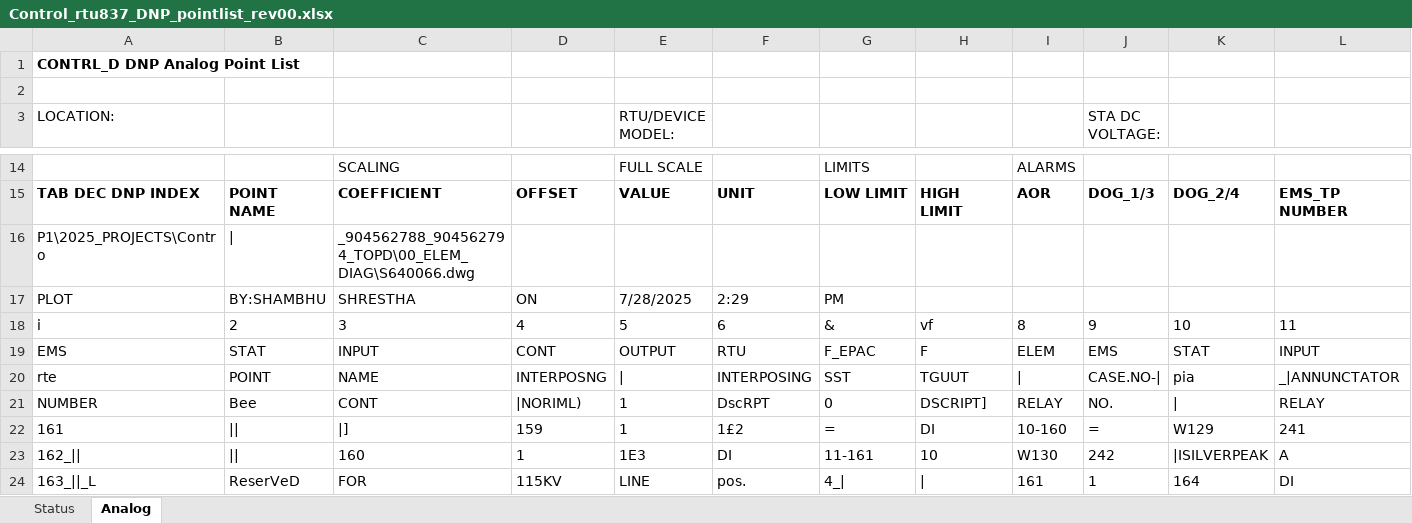
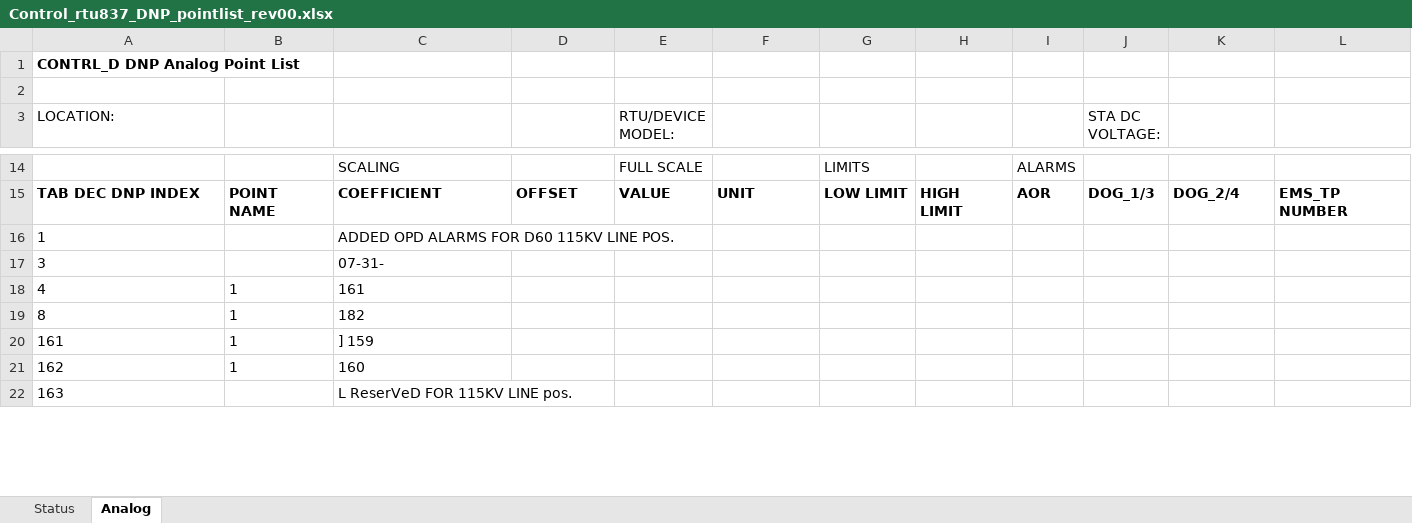
Before and after one commit to bartonrd/RTUPointListParser, an Excel workbook: ExamplePointlists/Example1/TestOutput/Control_rtu837_DNP_pointlist_rev00.xlsx, sheet Analog, drawn as a sheet; only a part is shown, gaps mark what is left out; values as stored, in another font and other column widths than the file's, no borders; removed rows and columns are numbered as before the commit, all else as after; rows hold the shown columns only; the diff covers the shown part only; the diff names each change by its address in the sheet, - before the commit and + after, or states it on an @@ line.

```diff
--- a/ExamplePointlists/Example1/TestOutput/Control_rtu837_DNP_pointlist_rev00.xlsx (sheet Analog)
+++ b/ExamplePointlists/Example1/TestOutput/Control_rtu837_DNP_pointlist_rev00.xlsx (sheet Analog)
-row 16: P1\2025_PROJECTS\Contro | | | _904562788_904562794_TOPD\00_ELEM_DIAG\S640066.dwg
-row 17: PLOT | BY:SHAMBHU | SHRESTHA | ON | 7/28/2025 | 2:29 | PM
-row 18: i | 2 | 3 | 4 | 5 | 6 | & | vf | 8 | 9 | 10 | 11
-row 19: EMS | STAT | INPUT | CONT | OUTPUT | RTU | F_EPAC | F | ELEM | EMS | STAT | INPUT
-row 20: rte | POINT | NAME | INTERPOSNG | | | INTERPOSING | SST | TGUUT | | | CASE.NO-| | pia | _|ANNUNCTATOR
-row 21: NUMBER | Bee | CONT | |NORIML) | 1 | DscRPT | 0 | DSCRIPT] | RELAY | NO. | | | RELAY
+row 16: 1 |  | ADDED OPD ALARMS FOR D60 115KV LINE POS.
+row 17: 3 |  | 07-31-
+row 18: 4 | 1 | 161
+row 19: 8 | 1 | 182
-B20: ||
+B20: 1
-C20: |]
+C20: ] 159
-D20: 159
+D20: (empty)
-E20 (RTU/DEVICE MODEL:): 1
+E20 (RTU/DEVICE MODEL:): (empty)
-F20: 1£2
+F20: (empty)
-G20: =
+G20: (empty)
-H20: DI
+H20: (empty)
-I20: 10-160
+I20: (empty)
-J20 (STA DC VOLTAGE:): =
+J20 (STA DC VOLTAGE:): (empty)
-K20: W129
+K20: (empty)
-L20: 241
+L20: (empty)
-row 23: 162_|| | || | 160 | 1 | 1E3 | DI | 11-161 | 10 | W130 | 242 | |ISILVERPEAK | A
-row 24: 163_||_L | ReserVeD | FOR | 115KV | LINE | pos. | 4_| | | | 161 | 1 | 164 | DI
+row 21: 162 | 1 | 160
+row 22: 163 |  | L ReserVeD FOR 115KV LINE pos.
```
Also changed, not shown: 37 added rows, 41 removed rows and 738 edited cells elsewhere in this sheet, sheet Status, 1 other file.
